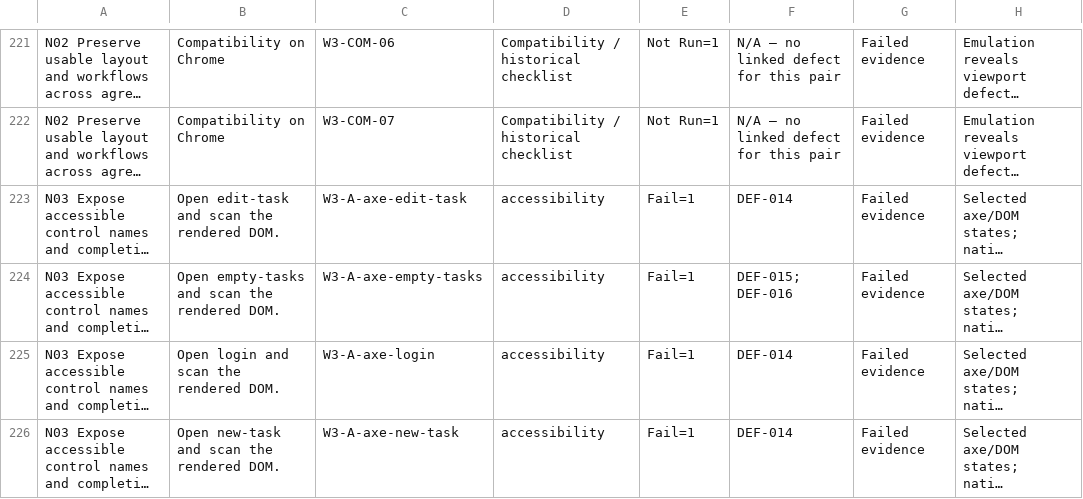
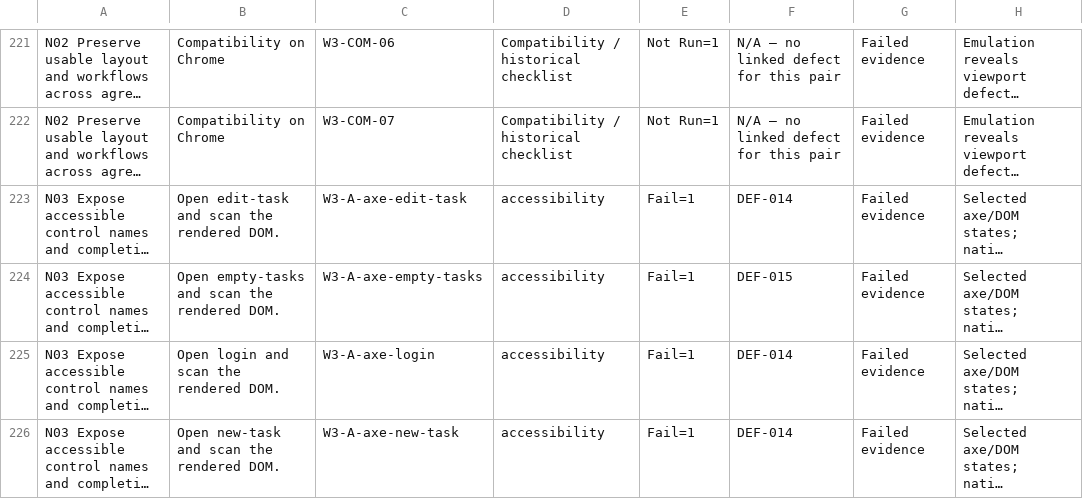
Before and after one commit to ammaraq1m/STQA-GroupProject-PyTodoPro, a CSV file: Week 8/RTM_TEMPLATE_VIEW.csv, drawn as a sheet; only a part is shown, gaps mark what is left out; long unchanged cells end in …; the diff covers the shown part only; the diff names each change by its address in the sheet, - before the commit and + after, or states it on an @@ line.

```diff
--- a/Week 8/RTM_TEMPLATE_VIEW.csv
+++ b/Week 8/RTM_TEMPLATE_VIEW.csv
-F224: DEF-015; DEF-016
+F224: DEF-015
```
Also changed, not shown: 5 edited cells elsewhere in this file, Week 7/Execution History.csv, Week 7/Master Defect Register.csv, 19 other files.
